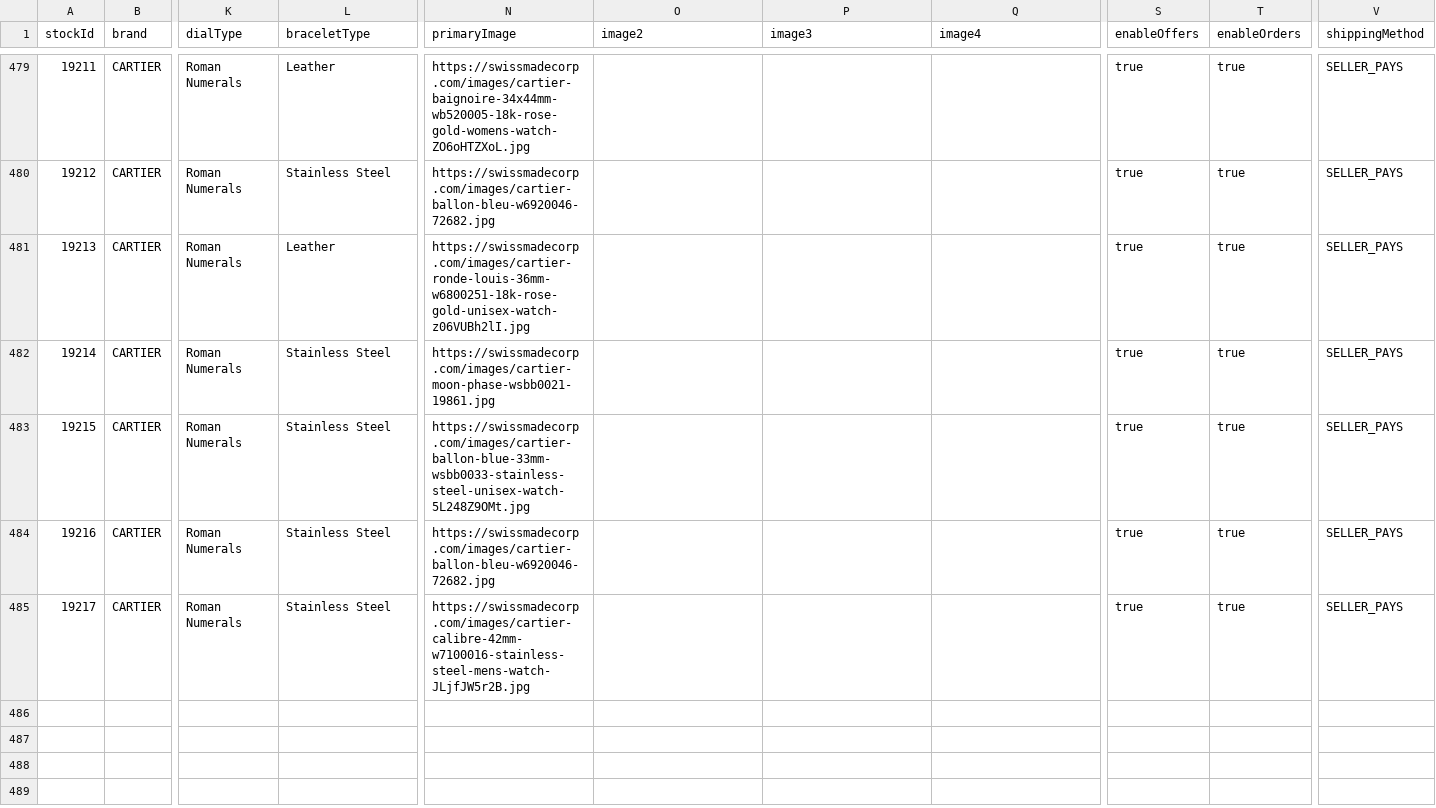
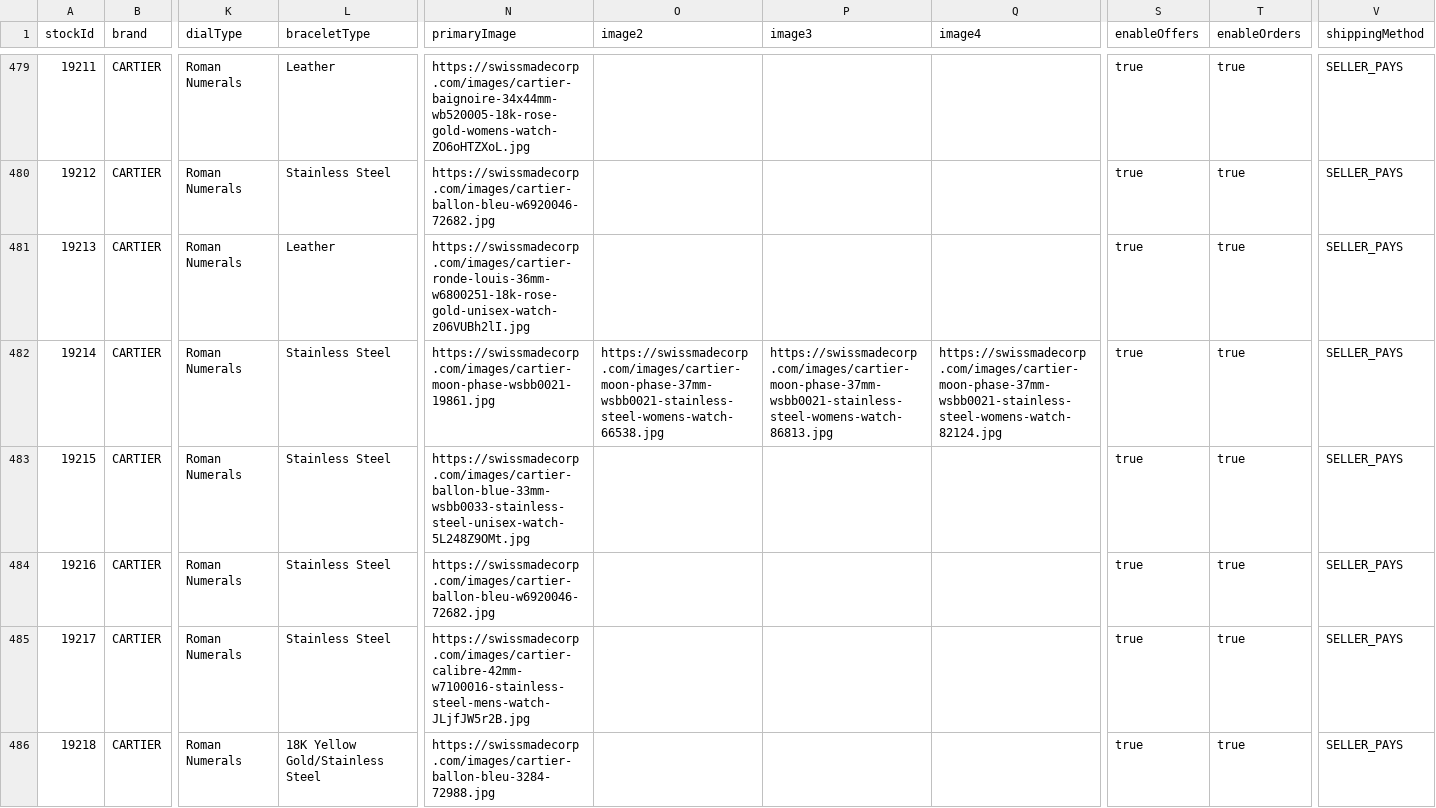
Before and after one commit to swissmadecorp/swissmadecorp-repo, a CSV file: public/uploads/products.csv, drawn as a sheet; only a part is shown, gaps mark what is left out; rows hold the shown columns only; the diff names each change by its address in the sheet, - before the commit and + after, or states it on an @@ line.

```diff
--- a/public/uploads/products.csv
+++ b/public/uploads/products.csv
-O482 (image2): (empty)
+O482 (image2): https://swissmadecorp.com/images/cartier-moon-phase-37mm-wsbb0021-stainless-steel-womens-watch-66538.jpg
-P482 (image3): (empty)
+P482 (image3): https://swissmadecorp.com/images/cartier-moon-phase-37mm-wsbb0021-stainless-steel-womens-watch-86813.jpg
-Q482 (image4): (empty)
+Q482 (image4): https://swissmadecorp.com/images/cartier-moon-phase-37mm-wsbb0021-stainless-steel-womens-watch-82124.jpg
+row 486: 19218 | CARTIER | Roman Numerals | 18K Yellow Gold/Stainless Steel | https://swissmadecorp.com/images/cartier-ballon-bleu-3284-72988.jpg |  |  |  | true | true | SELLER_PAYS
```
Also changed, not shown: 2 other files.
